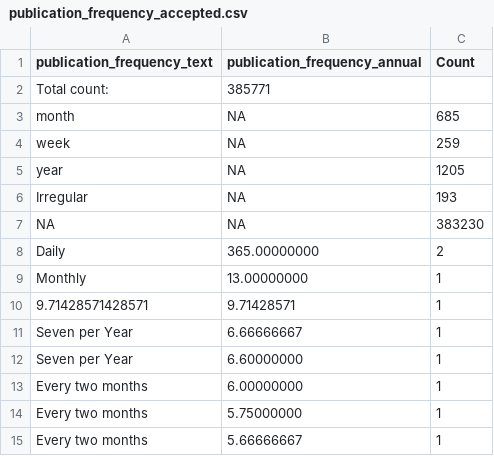
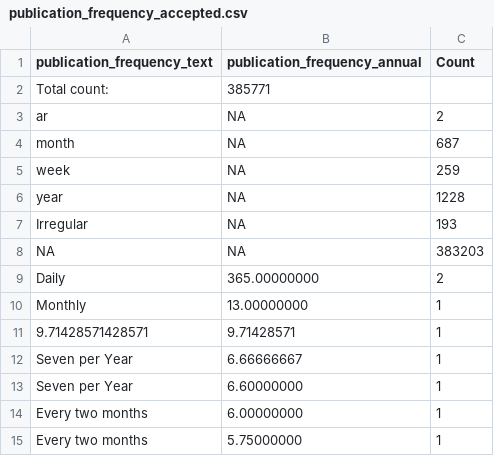
Before and after one commit to COMHIS/kungliga, a CSV file: output.tables/publication_frequency_accepted.csv, drawn as a sheet; only a part is shown; the shorter side is filled out with more unchanged rows.

```diff
--- a/output.tables/publication_frequency_accepted.csv
+++ b/output.tables/publication_frequency_accepted.csv
@@ -2,7 +2,8 @@ publication_frequency_text	publication_frequency_annual	Count
 Total count: 	385771	
-month	NA	   685
+ar	NA	     2
+month	NA	   687
 week	NA	   259
-year	NA	  1205
+year	NA	  1228
 Irregular	NA	   193
-NA	NA	383230
+NA	NA	383203
 Daily	365.00000000	     2
```
Also changed, not shown: output.tables/publication_frequency_discarded.csv, output.tables/publication_frequency_text_accepted.csv, 19 other files.
